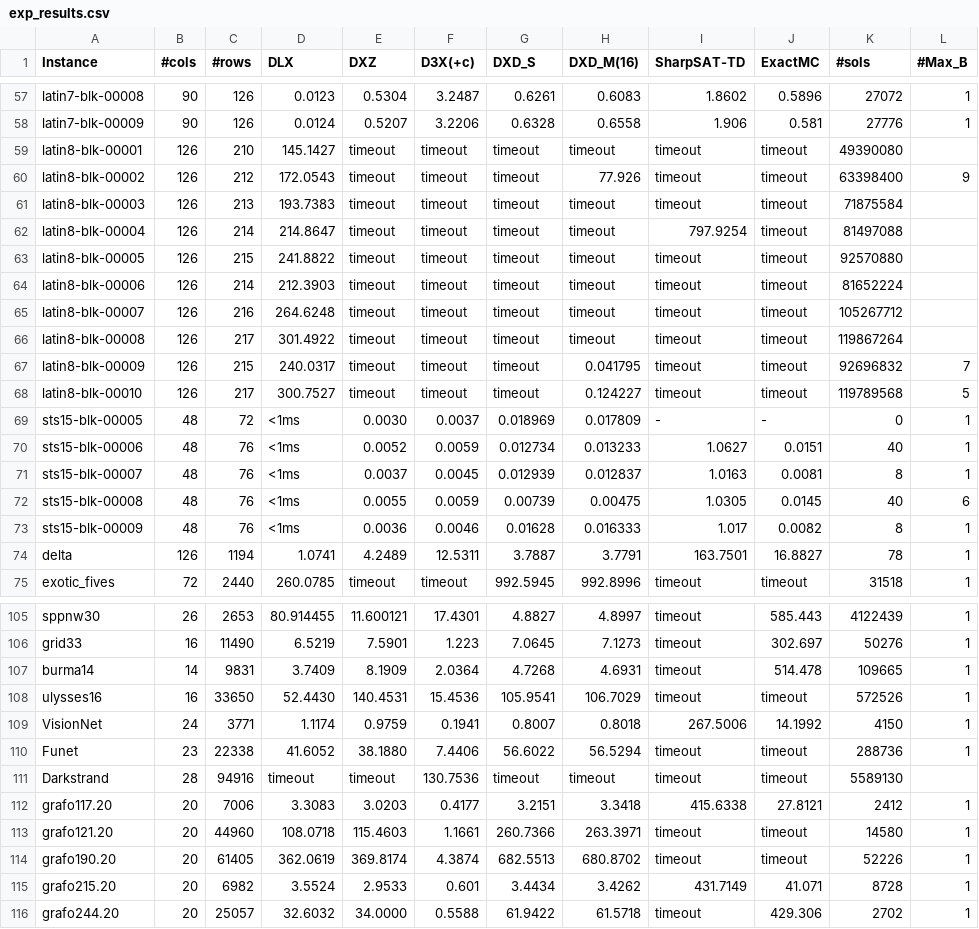
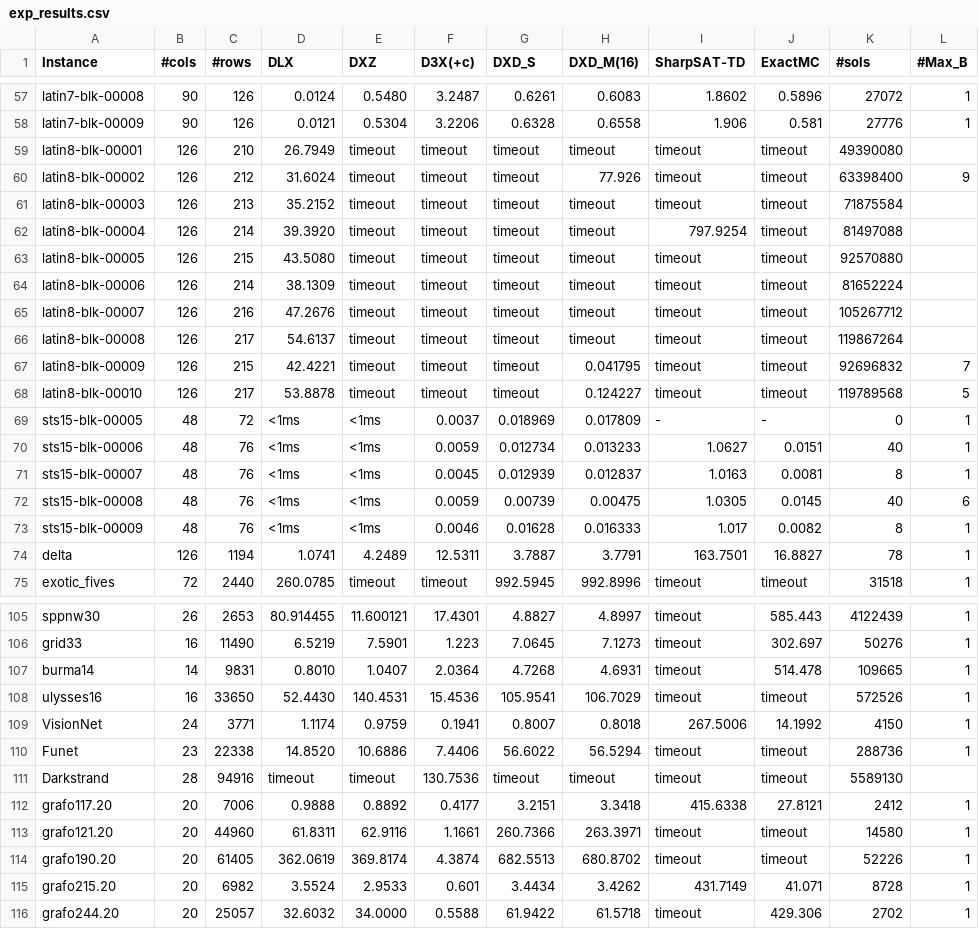
Before and after one commit to loiufam/Algorithm_DXD, a CSV file: exp_results.csv, drawn as a sheet; only a part is shown, gaps mark what is left out; the diff covers the shown part only; the diff names each change by its address in the sheet, - before the commit and + after, or states it on an @@ line.

```diff
--- a/exp_results.csv
+++ b/exp_results.csv
-D57 (DLX): 0.0123
+D57 (DLX): 0.0124
-E57 (DXZ): 0.5304
+E57 (DXZ): 0.5480
-D58 (DLX): 0.0124
+D58 (DLX): 0.0121
-E58 (DXZ): 0.5207
+E58 (DXZ): 0.5304
-D59 (DLX): 145.1427
+D59 (DLX): 26.7949
-D60 (DLX): 172.0543
+D60 (DLX): 31.6024
-D61 (DLX): 193.7383
+D61 (DLX): 35.2152
-D62 (DLX): 214.8647
+D62 (DLX): 39.3920
-D63 (DLX): 241.8822
+D63 (DLX): 43.5080
-D64 (DLX): 212.3903
+D64 (DLX): 38.1309
-D65 (DLX): 264.6248
+D65 (DLX): 47.2676
-D66 (DLX): 301.4922
+D66 (DLX): 54.6137
-D67 (DLX): 240.0317
+D67 (DLX): 42.4221
-D68 (DLX): 300.7527
+D68 (DLX): 53.8878
-E69 (DXZ): 0.0030
+E69 (DXZ): <1ms
-E70 (DXZ): 0.0052
+E70 (DXZ): <1ms
-E71 (DXZ): 0.0037
+E71 (DXZ): <1ms
-E72 (DXZ): 0.0055
+E72 (DXZ): <1ms
-E73 (DXZ): 0.0036
+E73 (DXZ): <1ms
-D107 (DLX): 3.7409
+D107 (DLX): 0.8010
-E107 (DXZ): 8.1909
+E107 (DXZ): 1.0407
-D110 (DLX): 41.6052
+D110 (DLX): 14.8520
-E110 (DXZ): 38.1880
+E110 (DXZ): 10.6886
-D112 (DLX): 3.3083
+D112 (DLX): 0.9888
-E112 (DXZ): 3.0203
+E112 (DXZ): 0.8892
-D113 (DLX): 108.0718
+D113 (DLX): 61.8311
-E113 (DXZ): 115.4603
+E113 (DXZ): 62.9116
```
Also changed, not shown: 73 edited cells elsewhere in this file, 8 other files.
